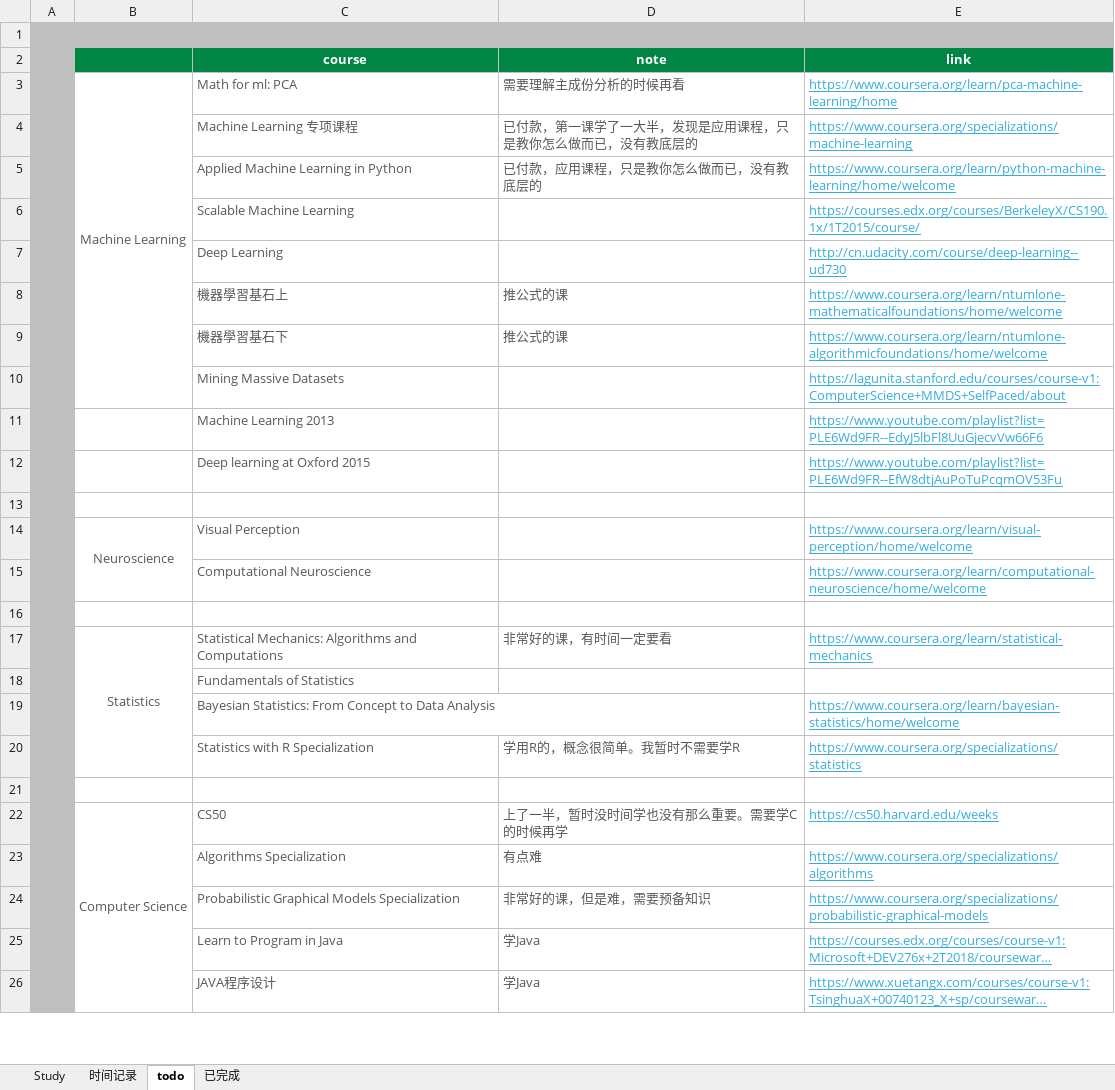
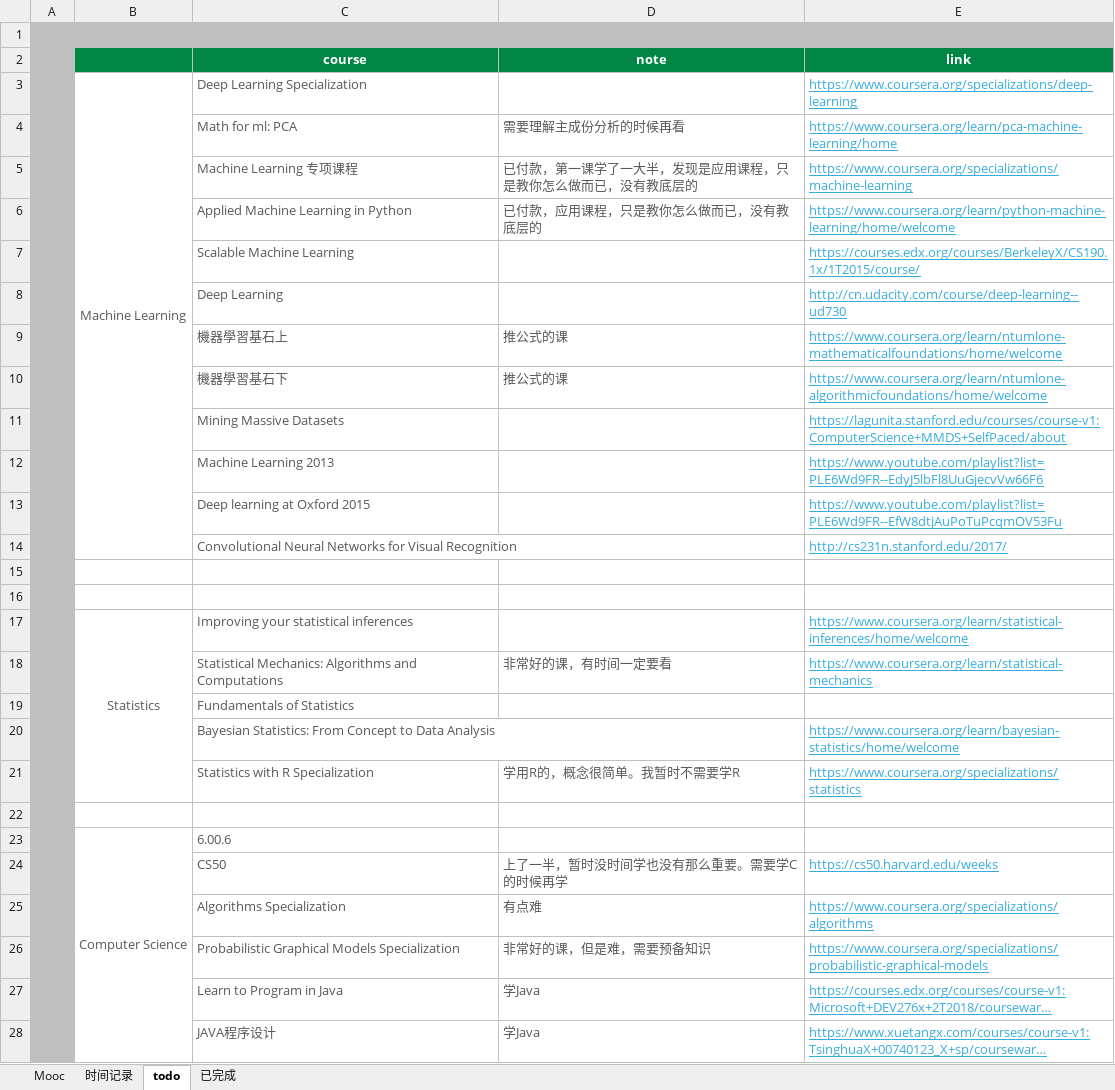
Before and after one commit to sakimarquis/Mooc, an Excel workbook: Study.xlsx, sheet todo, drawn as a sheet; only a part is shown; long unchanged cells end in …; values as stored, in another font and other column widths than the file's, no borders; removed rows and columns are numbered as before the commit, all else as after; the diff covers the shown part only; the diff names each change by its address in the sheet, - before the commit and + after, or states it on an @@ line.

```diff
--- a/Study.xlsx (sheet todo)
+++ b/Study.xlsx (sheet todo)
-sheet tab: Study
+sheet tab: Mooc
+row 3:  | Machine Learning | Deep Learning Specialization |  | https://www.coursera.org/specializations/deep-learning
-B4: Machine Learning
+B4: (empty)
-B3:B10 merged
+row 14:  |  | Convolutional Neural Networks for Visual Recognition |  | http://cs231n.stanford.edu/2017/
@@ row 14 moved to row 44: Neuroscience @@
@@ row 15 moved to row 45: Computational Neuroscience @@
+row 17:  | Statistics | Improving your statistical inferences |  | https://www.coursera.org/learn/statistical-inferences/home/welcome
-B18: Statistics
+B18: (empty)
-B17:B20 merged
+row 23:  | Computer Science | 6.00.6
-B24: Computer Science
+B24: (empty)
-B22:B36 merged
```
Also changed, not shown: 11 added rows elsewhere in this sheet, sheet 时间记录, sheet Mooc, sheet 已完成, formulas that keep their value, charts or pictures, 38 other files.
